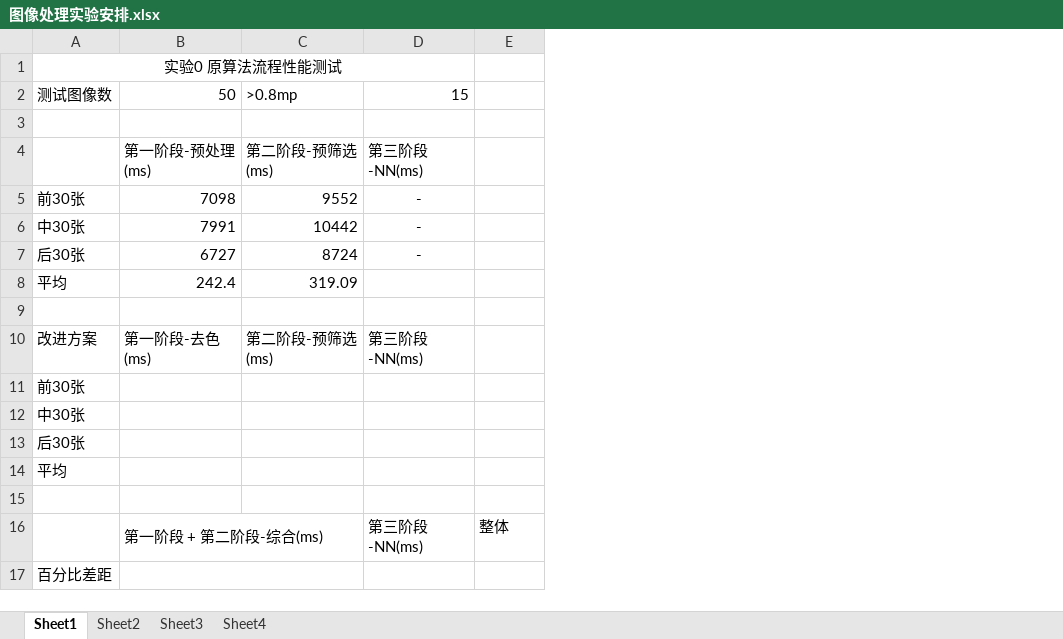
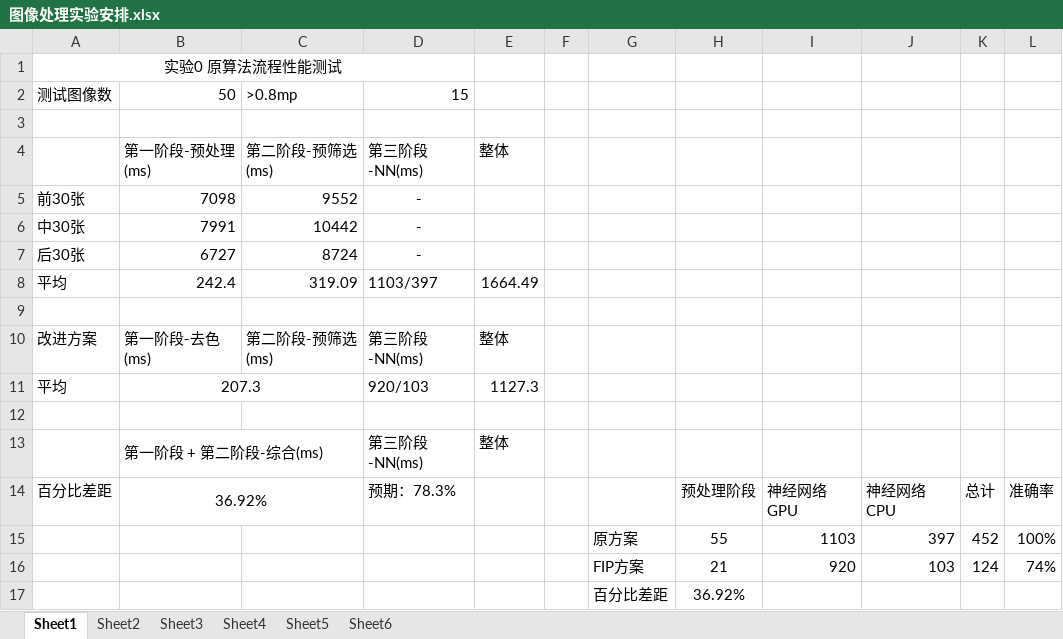
Before and after one commit to xvzezi/qrcode_cvip, an Excel workbook: 图像处理实验安排.xlsx, sheet Sheet1, drawn as a sheet; values as stored, in another font and other column widths than the file's, no borders; removed rows and columns are numbered as before the commit, all else as after; the diff names each change by its address in the sheet, - before the commit and + after, or states it on an @@ line.

```diff
--- a/图像处理实验安排.xlsx (sheet Sheet1)
+++ b/图像处理实验安排.xlsx (sheet Sheet1)
+sheet tab: Sheet5
+sheet tab: Sheet6
+column F, empty
+column G, empty
+column H, row 14: 预处理阶段
+column I, row 14: 神经网络GPU
+column J, row 14: 神经网络CPU
+column K, row 14: 总计
+column L, row 14: 准确率
-E4: (empty)
+E4: 整体
-D8: (empty)
+D8: 1103/397
-E8: (empty)
+E8: 1664.49
-E10: (empty)
+E10: 整体
-row 11: 前30张
-row 12: 中30张
-row 13: 后30张
-row 14: 平均
+row 11: 平均 | 207.3 |  | 920/103 | 1127.3
-B14: (empty)
+B14: 36.92%
-D14: (empty)
+D14: 预期：78.3%
+row 15:  |  |  |  |  |  | 原方案 | 55 | 1103 | 397 | 452 | 100%
+row 16:  |  |  |  |  |  | FIP方案 | 21 | 920 | 103 | 124 | 74%
+row 17:  |  |  |  |  |  | 百分比差距 | 36.92%
```
Also changed, not shown: sheet Sheet3, sheet Sheet4, sheet Sheet2, charts or pictures, 53 other files.
